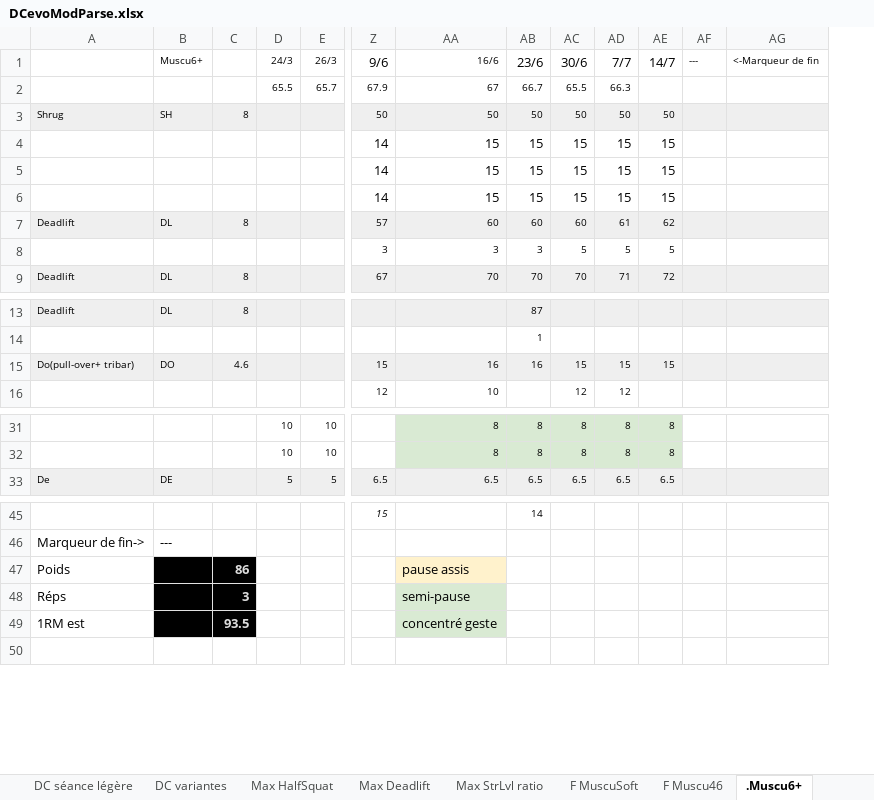
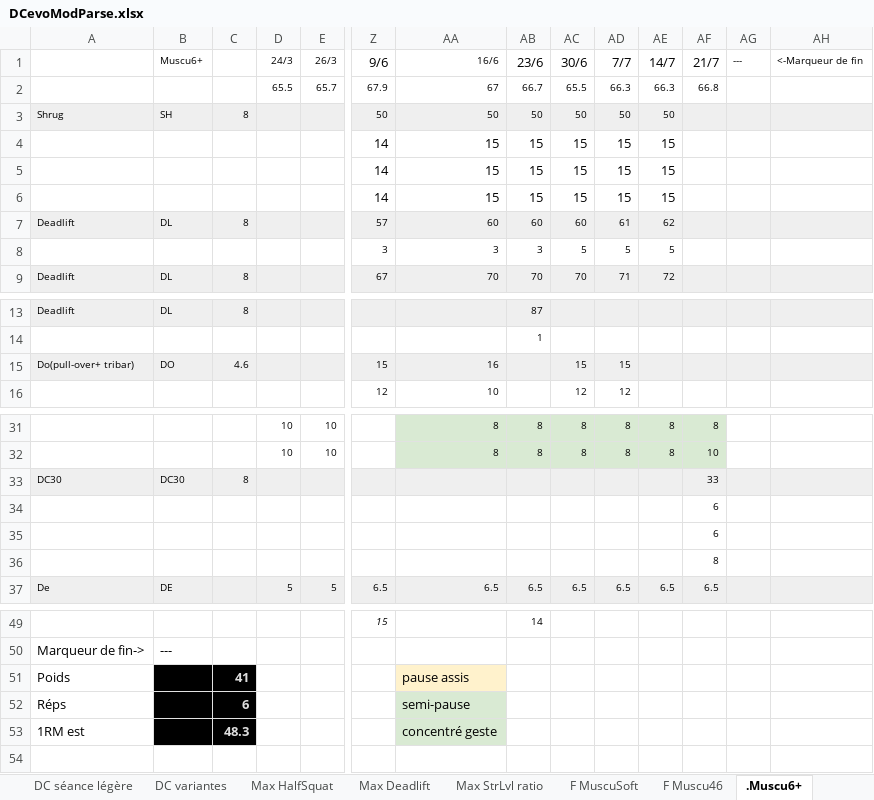
Before and after one commit to GuillBuj/fitlogtimer, an Excel workbook: docs/DCevoModParse.xlsx, sheet .Muscu6+, drawn as a sheet; only a part is shown, gaps mark what is left out; values as stored, in another font and other column widths than the file's, no borders; charts and pictures not drawn; addresses are those after the commit; rows hold the shown columns only; the diff names each change by its address in the sheet, - before the commit and + after, or states it on an @@ line.

```diff
--- a/docs/DCevoModParse.xlsx (sheet .Muscu6+)
+++ b/docs/DCevoModParse.xlsx (sheet .Muscu6+)
+column AF (21/7), row 2: 66.8; rows 31-32: 8 | 10; row 37: 6.5
-AE2 (14/7): (empty)
+AE2 (14/7): 66.3
-AB15 (23/6): 16
+AB15 (23/6): (empty)
-AE15 (14/7): 15
+AE15 (14/7): (empty)
+row 33: DC30 | DC30 | 8 |  |  |  |  |  |  |  |  | 33
+row 34:  |  |  |  |  |  |  |  |  |  |  | 6
+row 35:  |  |  |  |  |  |  |  |  |  |  | 6
+row 36:  |  |  |  |  |  |  |  |  |  |  | 8
-C51: 86
+C51: 41
-C52: 3
+C52: 6
-C53: 93.5
+C53: 48.3
```
Also changed, not shown: sheet Calculateur Cible, formulas that keep their value, charts or pictures, 2 other files.
